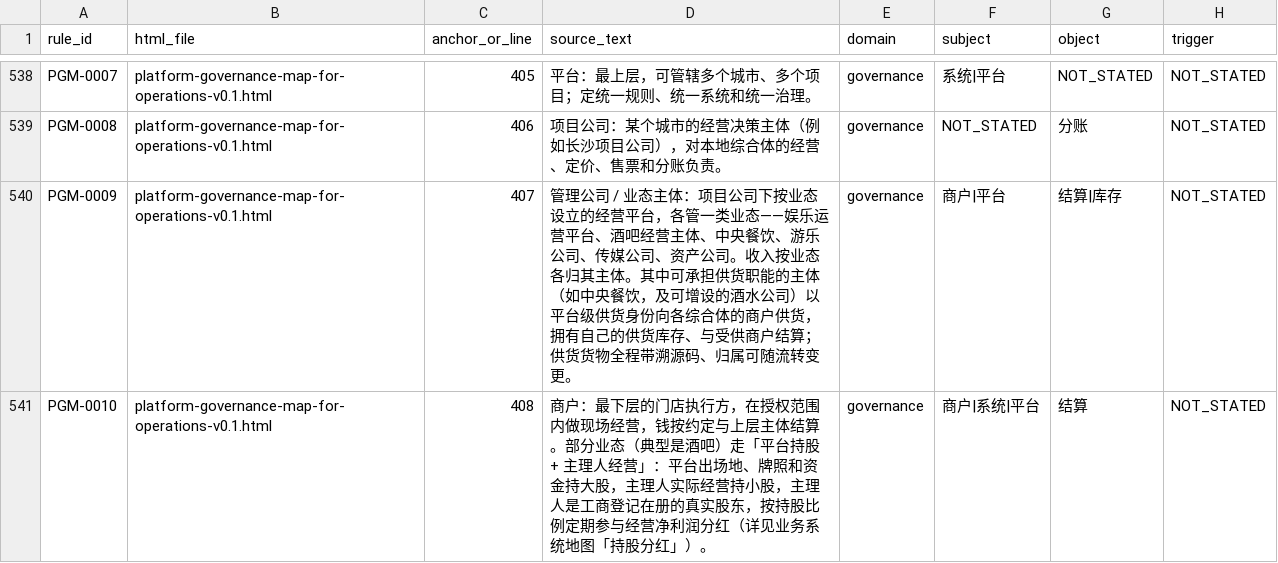
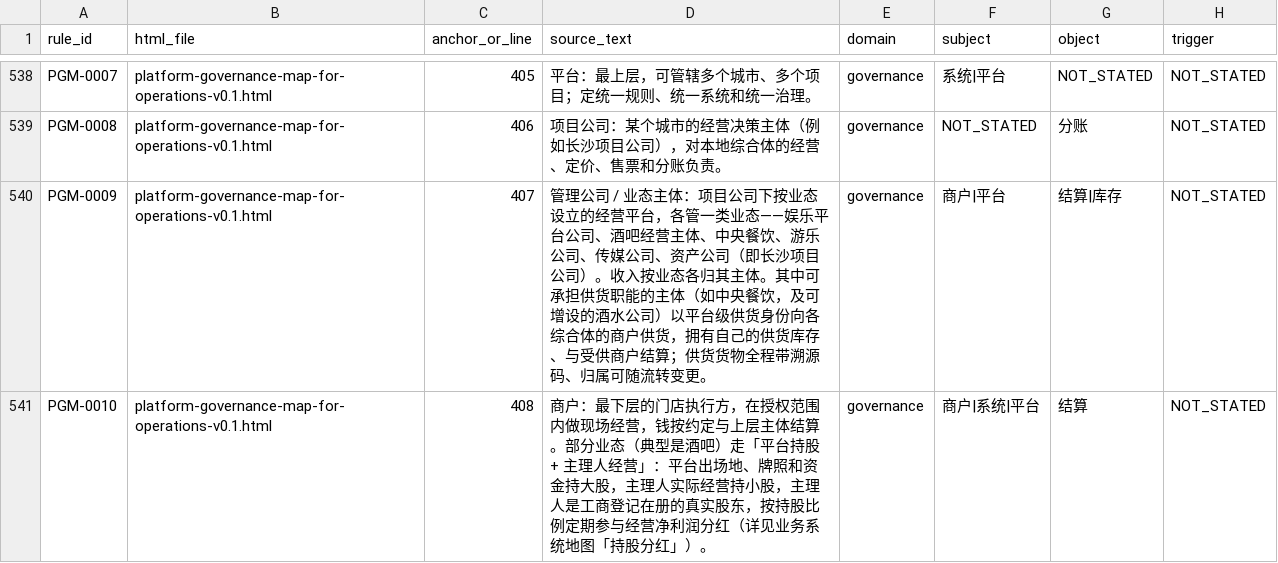
Before and after one commit to jxh1979/mall, a CSV file: docs/prd-audit/authority-rule-ledger.csv, drawn as a sheet; only a part is shown, gaps mark what is left out; the diff covers the shown part only; the diff names each change by its address in the sheet, - before the commit and + after, or states it on an @@ line.

```diff
--- a/docs/prd-audit/authority-rule-ledger.csv
+++ b/docs/prd-audit/authority-rule-ledger.csv
-D540 (source_text): …态——娱乐运营平台、酒吧经营主体、中央餐饮、游乐公司、传媒公司、资产公司。收入按…
+D540 (source_text): …态——娱乐平台公司、酒吧经营主体、中央餐饮、游乐公司、传媒公司、资产公司（即长沙项目公司）。收入按…
```
Also changed, not shown: 10 edited cells elsewhere in this file, 2 other files.
